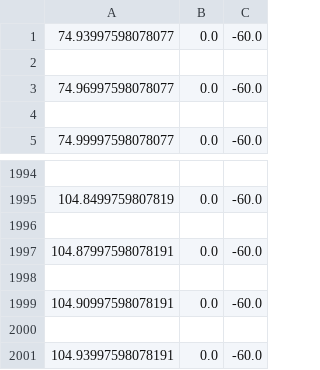
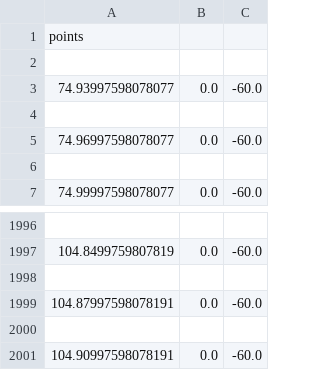
Before and after one commit to conner-carlile/MachLine-GoSwift, a CSV file: studies/GoSwift/off_body/off_body.csv, drawn as a sheet; only a part is shown, gaps mark what is left out.

Commit message:
Some updated azimuth angle capability
now takes an azimuth angle argument and can switch between a single line or a sheet of points depending on user input

```diff
--- a/studies/GoSwift/off_body/off_body.csv
+++ b/studies/GoSwift/off_body/off_body.csv
@@ -1 +1,3 @@
+points
+
 74.93997598078077,0.0,-60.0
@@ -1999,3 +2001 @@
 104.90997598078191,0.0,-60.0
-
-104.93997598078191,0.0,-60.0
```
Also changed, not shown: 21 other files.
